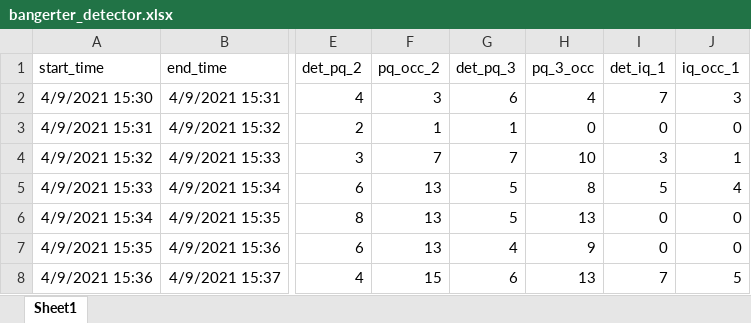
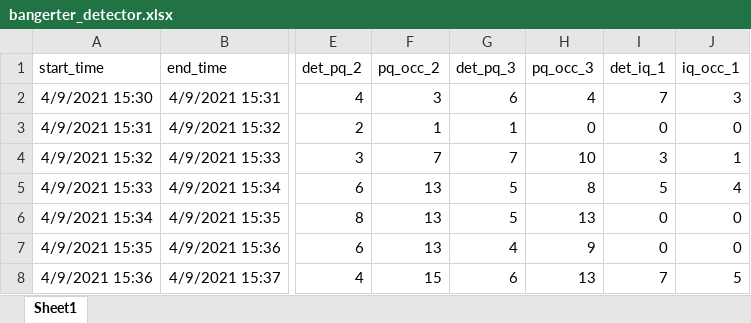
Before and after one commit to byu-transpolab/ramp_meters, an Excel workbook: data/bangerter_detector.xlsx, sheet Sheet1, drawn as a sheet; only a part is shown, gaps mark what is left out; values as stored, in another font and other column widths than the file's, no borders; the diff names each change by its address in the sheet, - before the commit and + after, or states it on an @@ line.

```diff
--- a/data/bangerter_detector.xlsx (sheet Sheet1)
+++ b/data/bangerter_detector.xlsx (sheet Sheet1)
-H1: pq_3_occ
+H1: pq_occ_3
```
Also changed, not shown: data/bangerter_manual.xlsx.
